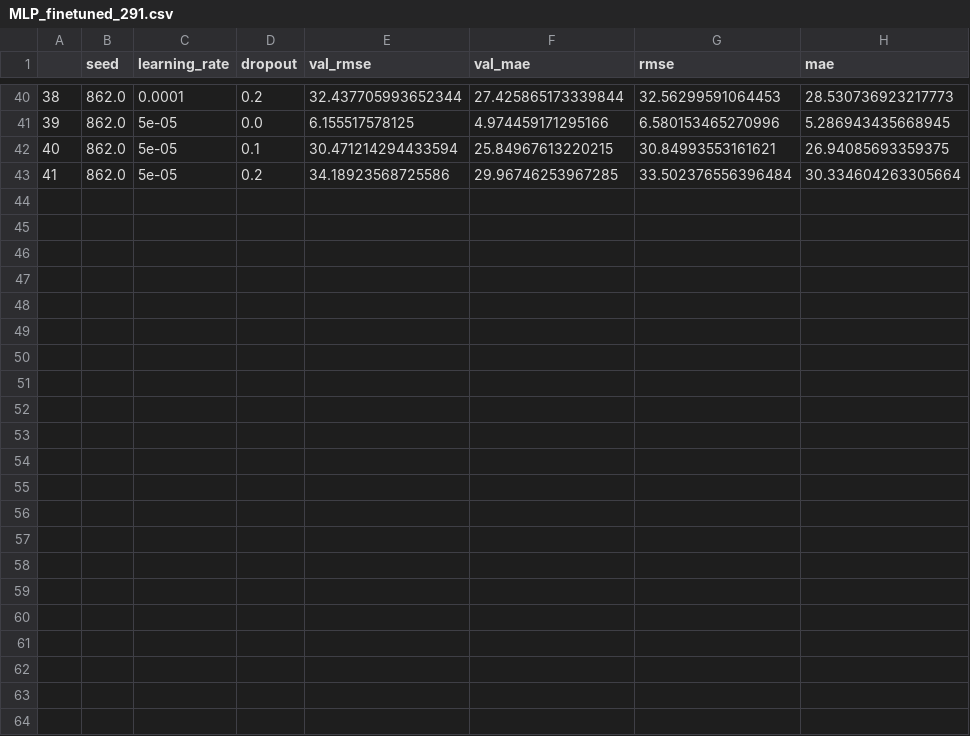
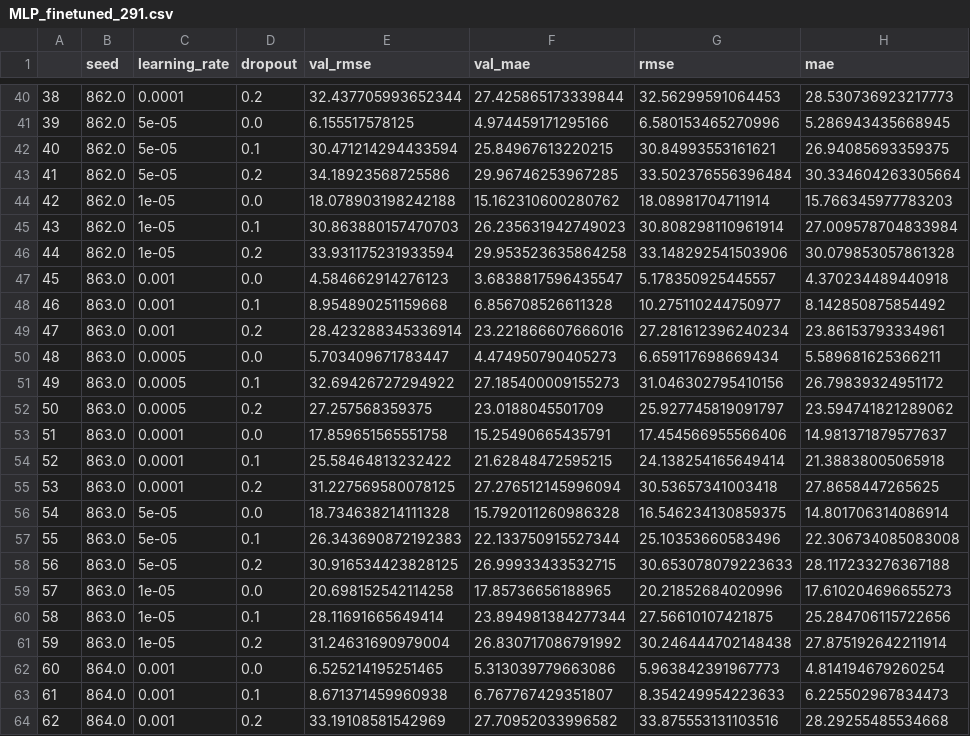
Before and after one commit to DageBjorne/transfertreeboost, a CSV file: uci/results/MLP_finetuned_291.csv, drawn as a sheet; only a part is shown, gaps mark what is left out.

```diff
--- a/uci/results/MLP_finetuned_291.csv
+++ b/uci/results/MLP_finetuned_291.csv
@@ -43 +43,22 @@
 41,862.0,5e-05,0.2,34.18923568725586,29.96746253967285,33.502376556396484,30.334604263305664
+42,862.0,1e-05,0.0,18.078903198242188,15.162310600280762,18.08981704711914,15.766345977783203
+43,862.0,1e-05,0.1,30.863880157470703,26.235631942749023,30.808298110961914,27.009578704833984
+44,862.0,1e-05,0.2,33.931175231933594,29.953523635864258,33.148292541503906,30.079853057861328
+45,863.0,0.001,0.0,4.584662914276123,3.6838817596435547,5.178350925445557,4.370234489440918
+46,863.0,0.001,0.1,8.954890251159668,6.856708526611328,10.275110244750977,8.142850875854492
+47,863.0,0.001,0.2,28.423288345336914,23.221866607666016,27.281612396240234,23.86153793334961
+48,863.0,0.0005,0.0,5.703409671783447,4.474950790405273,6.659117698669434,5.589681625366211
+49,863.0,0.0005,0.1,32.69426727294922,27.185400009155273,31.046302795410156,26.79839324951172
+50,863.0,0.0005,0.2,27.257568359375,23.0188045501709,25.927745819091797,23.594741821289062
+51,863.0,0.0001,0.0,17.859651565551758,15.25490665435791,17.454566955566406,14.981371879577637
+52,863.0,0.0001,0.1,25.58464813232422,21.62848472595215,24.138254165649414,21.38838005065918
+53,863.0,0.0001,0.2,31.227569580078125,27.276512145996094,30.53657341003418,27.8658447265625
+54,863.0,5e-05,0.0,18.734638214111328,15.792011260986328,16.546234130859375,14.801706314086914
+55,863.0,5e-05,0.1,26.343690872192383,22.133750915527344,25.10353660583496,22.306734085083008
+56,863.0,5e-05,0.2,30.916534423828125,26.99933433532715,30.653078079223633,28.117233276367188
+57,863.0,1e-05,0.0,20.698152542114258,17.85736656188965,20.21852684020996,17.610204696655273
+58,863.0,1e-05,0.1,28.11691665649414,23.894981384277344,27.56610107421875,25.284706115722656
+59,863.0,1e-05,0.2,31.24631690979004,26.830717086791992,30.246444702148438,27.875192642211914
+60,864.0,0.001,0.0,6.525214195251465,5.313039779663086,5.963842391967773,4.814194679260254
+61,864.0,0.001,0.1,8.671371459960938,6.767767429351807,8.354249954223633,6.225502967834473
+62,864.0,0.001,0.2,33.19108581542969,27.70952033996582,33.875553131103516,28.29255485534668
```
Also changed, not shown: 1 other file.
